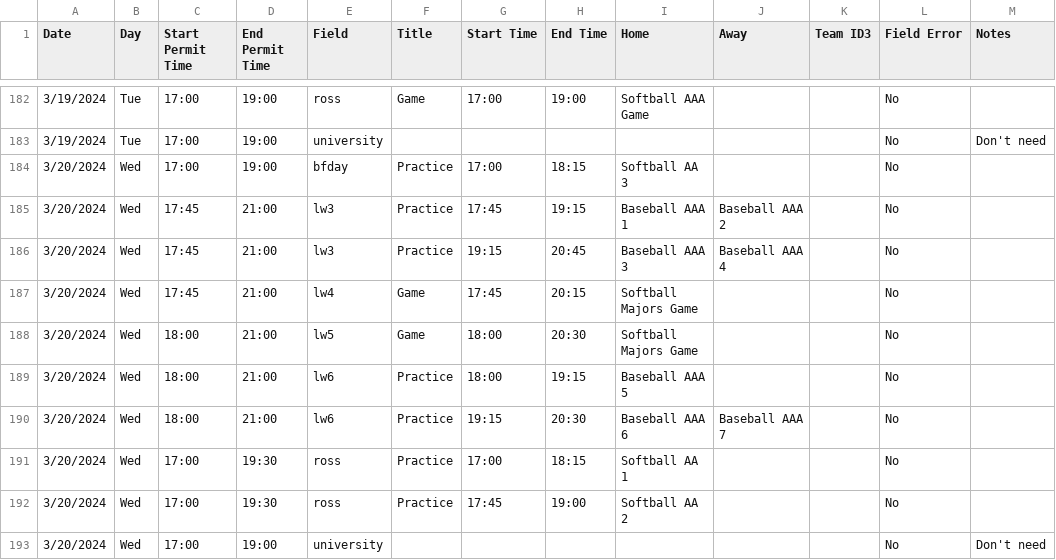
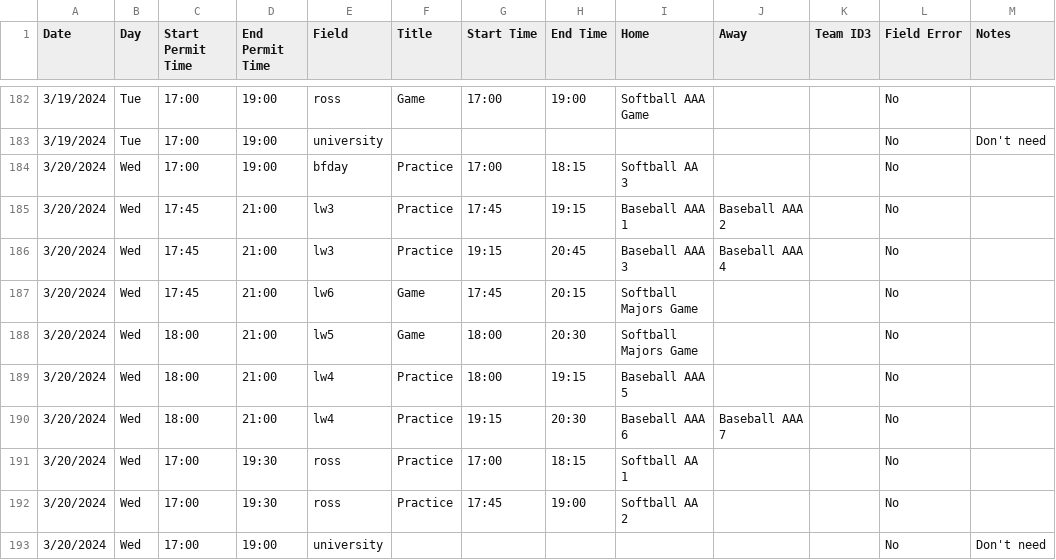
Before and after one commit to ncllball/ncll-schedule, a CSV file: assigned_permits_60ft.csv, drawn as a sheet; only a part is shown, gaps mark what is left out; the diff covers the shown part only.

```diff
--- a/assigned_permits_60ft.csv
+++ b/assigned_permits_60ft.csv
@@ -186,6 +186,6 @@ Date,Day,Start Permit Time,End Permit Time,Field,Title,Start Time,End Time,Home,
 3/20/2024,Wed,17:45,21:00,lw3,Practice,19:15,20:45,Baseball AAA 3,Baseball AAA 4,,No,
-3/20/2024,Wed,17:45,21:00,lw4,Game,17:45,20:15,Softball Majors Game,,,No,
+3/20/2024,Wed,17:45,21:00,lw6,Game,17:45,20:15,Softball Majors Game,,,No,
 3/20/2024,Wed,18:00,21:00,lw5,Game,18:00,20:30,Softball Majors Game,,,No,
-3/20/2024,Wed,18:00,21:00,lw6,Practice,18:00,19:15,Baseball AAA 5,,,No,
-3/20/2024,Wed,18:00,21:00,lw6,Practice,19:15,20:30,Baseball AAA 6,Baseball AAA 7,,No,
+3/20/2024,Wed,18:00,21:00,lw4,Practice,18:00,19:15,Baseball AAA 5,,,No,
+3/20/2024,Wed,18:00,21:00,lw4,Practice,19:15,20:30,Baseball AAA 6,Baseball AAA 7,,No,
 3/20/2024,Wed,17:00,19:30,ross,Practice,17:00,18:15,Softball AA 1,,,No,
```
Also changed, not shown: 1 added row, 1 removed row and 32 edited cells elsewhere in this file.
